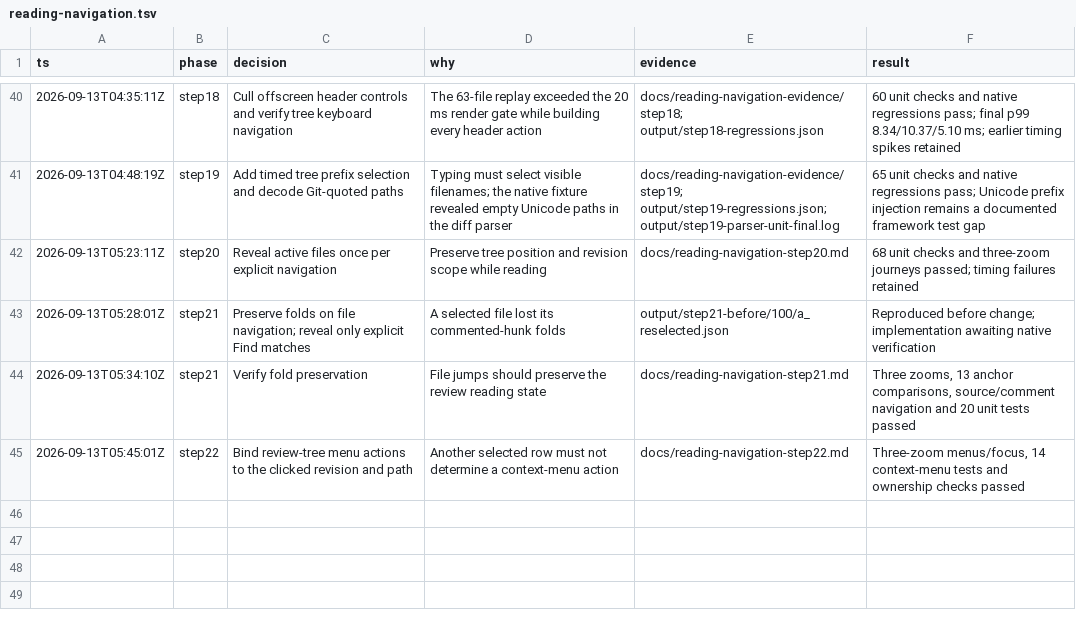
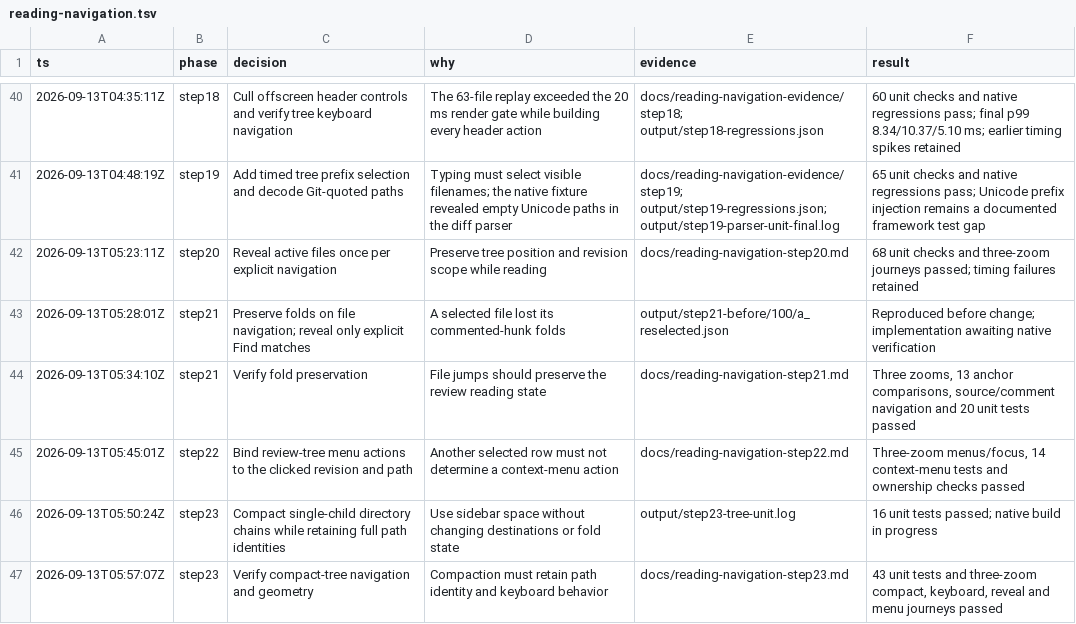
Before and after one commit to gabeochoa/floatinghotel, a TSV file: docs/reading-navigation.tsv, drawn as a sheet; only a part is shown, gaps mark what is left out.

Commit message:
Compact directory chains without losing tree identity or folding

```diff
--- a/docs/reading-navigation.tsv
+++ b/docs/reading-navigation.tsv
@@ -45 +45,3 @@ ts	phase	decision	why	evidence	result
 2026-09-13T05:45:01Z	step22	Bind review-tree menu actions to the clicked revision and path	Another selected row must not determine a context-menu action	docs/reading-navigation-step22.md	Three-zoom menus/focus, 14 context-menu tests and ownership checks passed
+2026-09-13T05:50:24Z	step23	Compact single-child directory chains while retaining full path identities	Use sidebar space without changing destinations or fold state	output/step23-tree-unit.log	16 unit tests passed; native build in progress
+2026-09-13T05:57:07Z	step23	Verify compact-tree navigation and geometry	Compaction must retain path identity and keyboard behavior	docs/reading-navigation-step23.md	43 unit tests and three-zoom compact, keyboard, reveal and menu journeys passed
```
Also changed, not shown: 48 other files.
